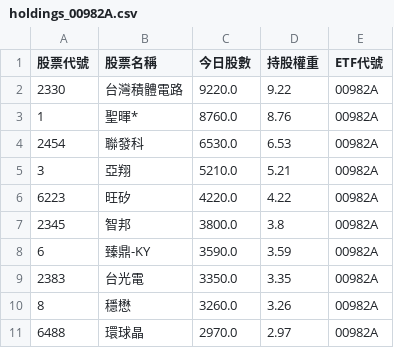
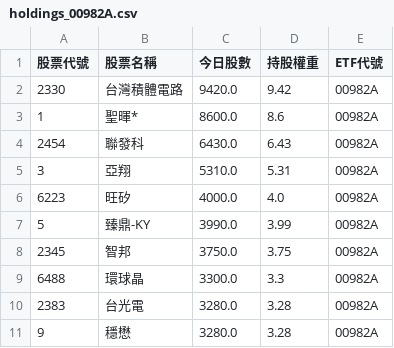
Before and after one commit to caesar263/my-etf-tracker, a CSV file: holdings_00982A.csv, drawn as a sheet.

```diff
--- a/holdings_00982A.csv
+++ b/holdings_00982A.csv
@@ -1,11 +1,11 @@
 股票代號,股票名稱,今日股數,持股權重,ETF代號
-2330,台灣積體電路,9220.0,9.22,00982A
-1,聖暉*,8760.0,8.76,00982A
-2454,聯發科,6530.0,6.53,00982A
-3,亞翔,5210.0,5.21,00982A
-6223,旺矽,4220.0,4.22,00982A
-2345,智邦,3800.0,3.8,00982A
-6,臻鼎-KY,3590.0,3.59,00982A
-2383,台光電,3350.0,3.35,00982A
-8,穩懋,3260.0,3.26,00982A
-6488,環球晶,2970.0,2.97,00982A
+2330,台灣積體電路,9420.0,9.42,00982A
+1,聖暉*,8600.0,8.6,00982A
+2454,聯發科,6430.0,6.43,00982A
+3,亞翔,5310.0,5.31,00982A
+6223,旺矽,4000.0,4.0,00982A
+5,臻鼎-KY,3990.0,3.99,00982A
+2345,智邦,3750.0,3.75,00982A
+6488,環球晶,3300.0,3.3,00982A
+2383,台光電,3280.0,3.28,00982A
+9,穩懋,3280.0,3.28,00982A
```
Also changed, not shown: final_analysis.csv, holdings_00984A.csv, 14 other files.
